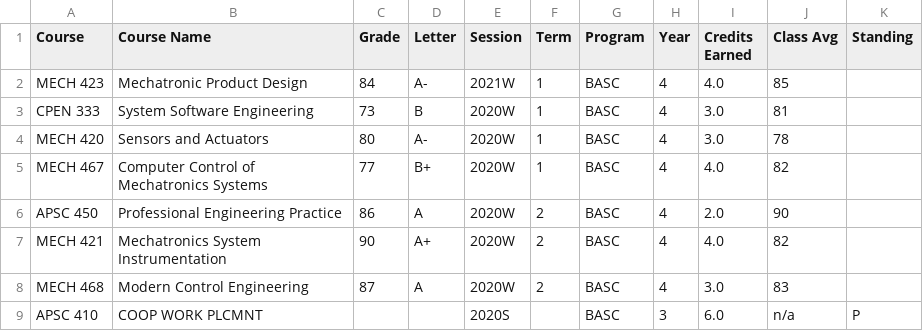
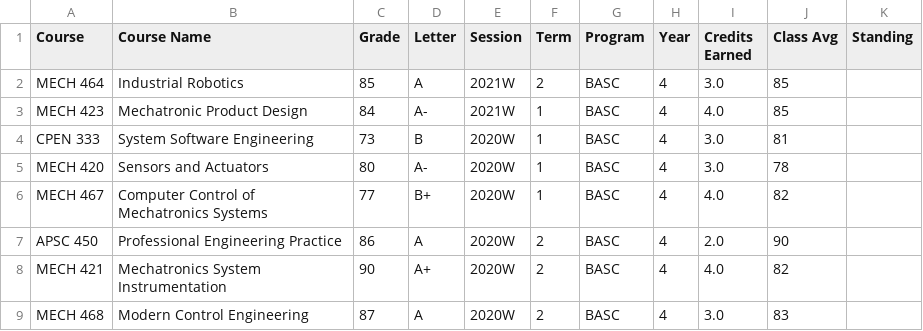
Before and after one commit to Gigahawk/resume, a CSV file: res/grades.csv, drawn as a sheet; only a part is shown; the shorter side is filled out with more unchanged rows.

```diff
--- a/res/grades.csv
+++ b/res/grades.csv
@@ -1,2 +1,3 @@
 Course,Course Name,Grade,Letter,Session,Term,Program,Year,Credits Earned,Class Avg,Standing
+MECH 464,Industrial Robotics,85,A,2021W,2,BASC,4,3.0,85,
 MECH 423,Mechatronic Product Design,84,A-,2021W,1,BASC,4,4.0,85,
```
Also changed, not shown: 1 other file.
